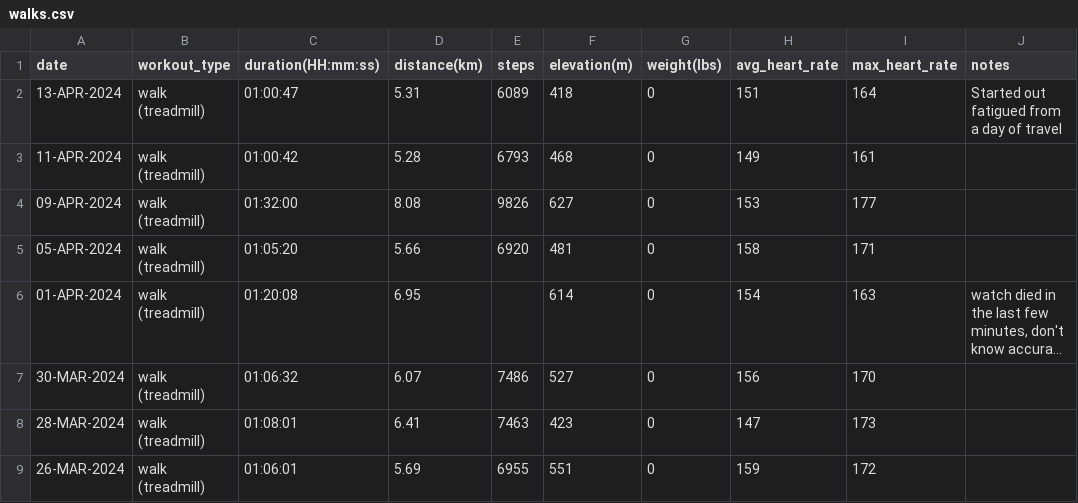
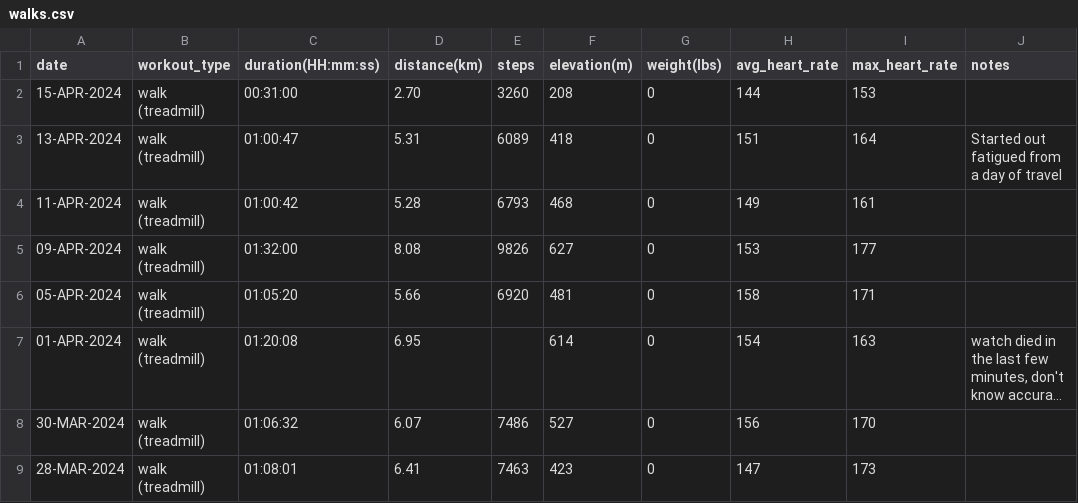
Before and after one commit to EricLeFort/ExerciseLog, a CSV file: data/walks.csv, drawn as a sheet; only a part is shown; the shorter side is filled out with more unchanged rows; long unchanged cells end in ….

Commit message:
Added 15-APR-2024 workout

```diff
--- a/data/walks.csv
+++ b/data/walks.csv
@@ -1,2 +1,3 @@
 date,workout_type,duration(HH:mm:ss),distance(km),steps,elevation(m),weight(lbs),avg_heart_rate,max_heart_rate,notes
+15-APR-2024,walk (treadmill),00:31:00,2.70,3260,208,0,144,153,""
 13-APR-2024,walk (treadmill),01:00:47,5.31,6089,418,0,151,164,"Started out fatigued from a day of travel"
```
Also changed, not shown: data/health_metrics.csv, data/preds/avg_workout_durations.csv, 6 other files.
